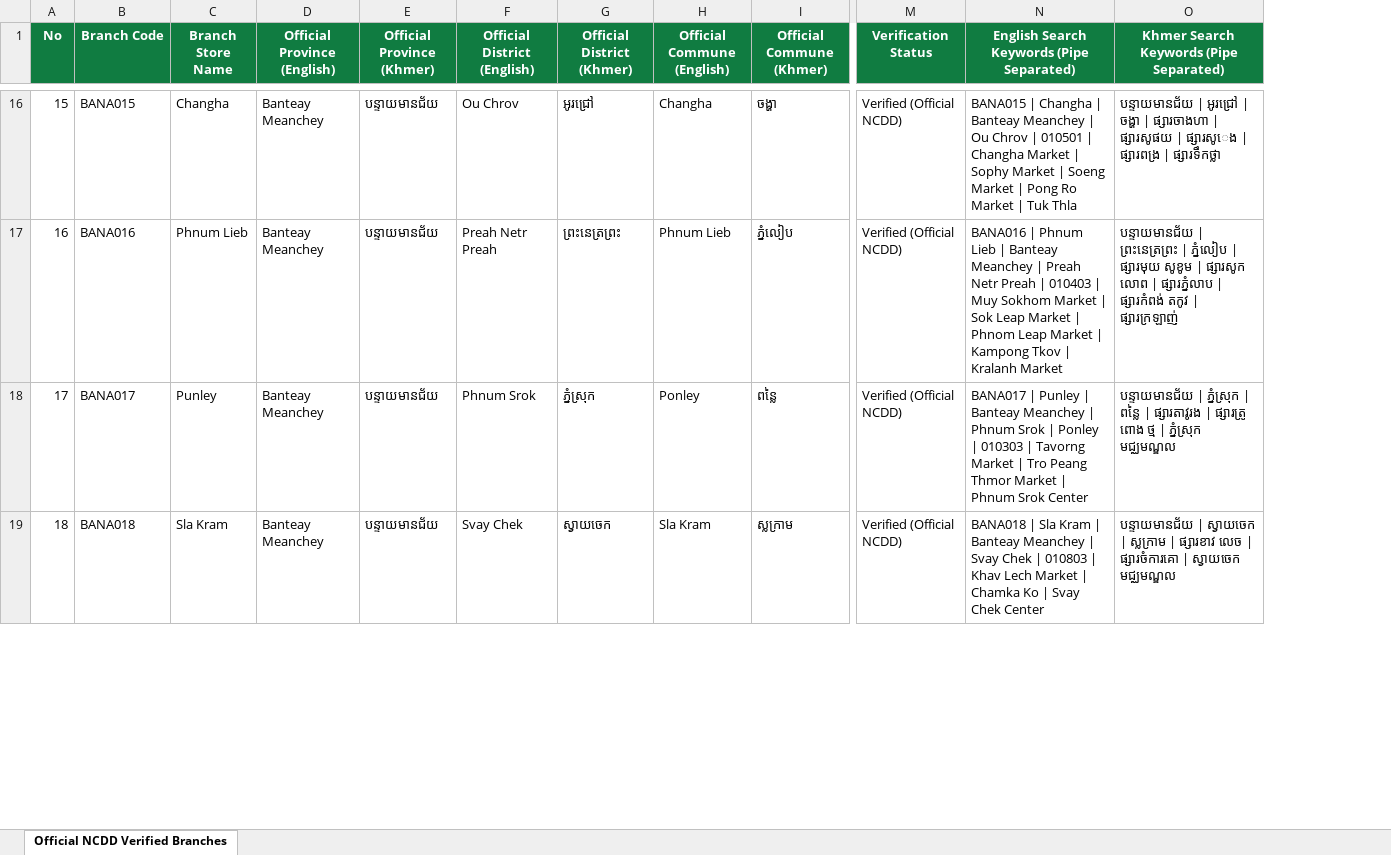
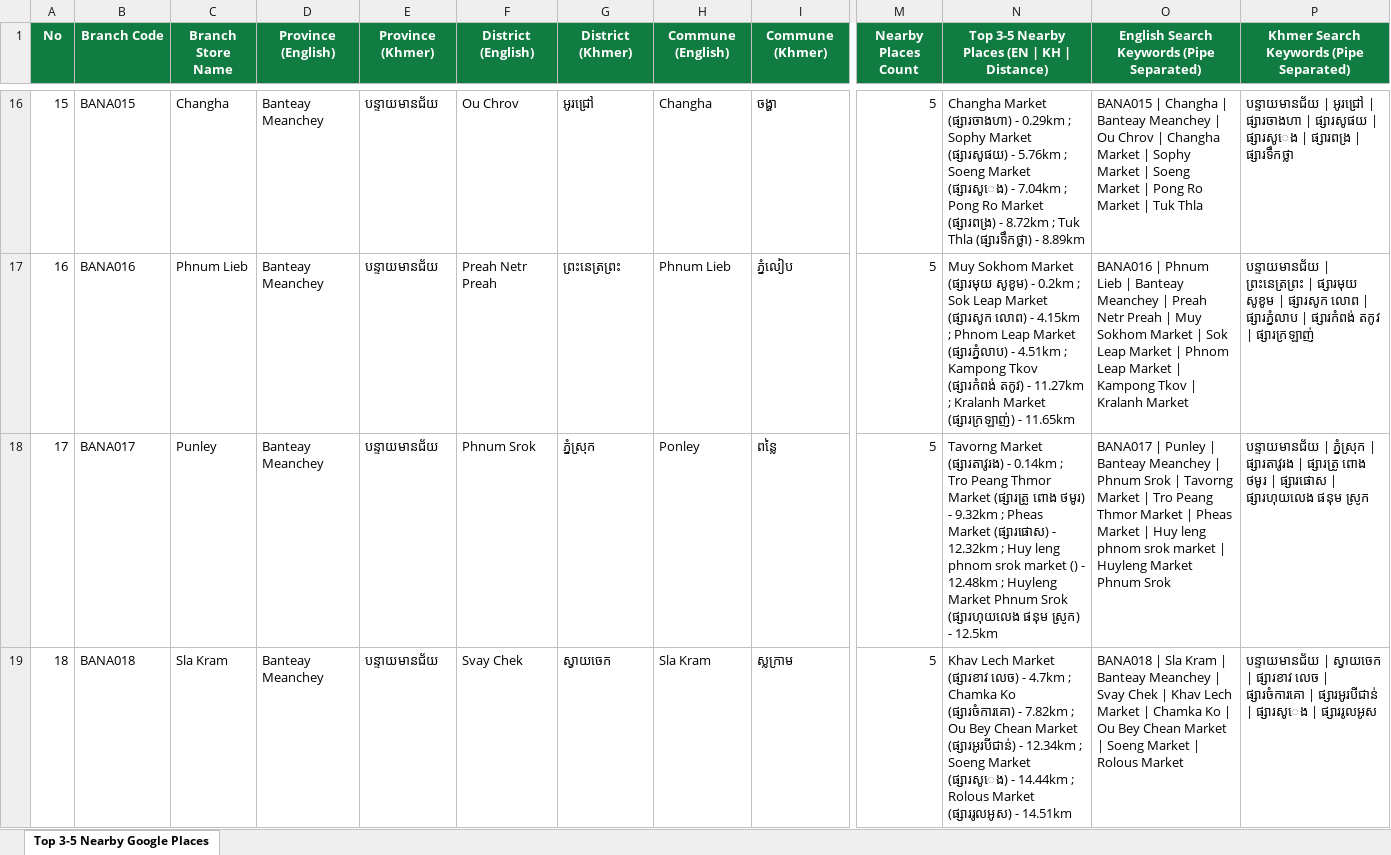
Before and after one commit to Theanlegendary/Genroute2, an Excel workbook: all_700_branches_keywords_mapped.xlsx, sheet Top 3-5 Nearby Google Places, drawn as a sheet; only a part is shown, gaps mark what is left out; values as stored, in another font and other column widths than the file's, no borders; removed rows and columns are numbered as before the commit, all else as after; the diff covers the shown part only; the diff names each change by its address in the sheet, - before the commit and + after, or states it on an @@ line.

```diff
--- a/all_700_branches_keywords_mapped.xlsx (sheet Top 3-5 Nearby Google Places)
+++ b/all_700_branches_keywords_mapped.xlsx (sheet Top 3-5 Nearby Google Places)
-sheet tab: Official NCDD Verified Branches
+sheet tab: Top 3-5 Nearby Google Places
-column M (Verification Status), rows 16-19: all Verified (Official NCDD)
+column M (Nearby Places Count), rows 16-19: all 5
+column N, row 1: Top 3-5 Nearby Places (EN | KH | Distance); rows 16-19: Changha Market (ផ្សារចាងហា) - 0.29km ; Sophy Market (ផ្សារសូផយ) - 5.76km ; Soeng Market (ផ្សារសូេង) - 7.04km ; Pong Ro Market (ផ្សារពង្រ) - 8.72km ; Tuk Thla (ផ្សារទឹកថ្លា) - 8.89km | Muy Sokhom Market (ផ្សារមុយ សូខូម) - 0.2km ; Sok Leap Market (ផ្សារសូក លោព) - 4.15km ; Phnom Leap Market (ផ្សារភ្នំលាប) - 4.51km ; Kampong Tkov (ផ្សារកំពង់ តកូវ) - 11.27km ; Kralanh Market (ផ្សារក្រឡាញ់) - 11.65km | Tavorng Market (ផ្សារតាវូរង) - 0.14km ; Tro Peang Thmor Market (ផ្សារត្រូ ពោង ថមូរ) - 9.32km ; Pheas Market (ផ្សារផោស) - 12.32km ; Huy leng phnom srok market () - 12.48km ; Huyleng Market Phnum Srok (ផ្សារហុយលេង ផនុម ស្រូក) - 12.5km | Khav Lech Market (ផ្សារខាវ លេច) - 4.7km ; Chamka Ko (ផ្សារចំការគោ) - 7.82km ; Ou Bey Chean Market (ផ្សារអូរបីជាន់) - 12.34km ; Soeng Market (ផ្សារសូេង) - 14.44km ; Rolous Market (ផ្សាររូលអូស) - 14.51km
-D1: Official Province (English)
+D1: Province (English)
-E1: Official Province (Khmer)
+E1: Province (Khmer)
-F1: Official District (English)
+F1: District (English)
-G1: Official District (Khmer)
+G1: District (Khmer)
-H1: Official Commune (English)
+H1: Commune (English)
-I1: Official Commune (Khmer)
+I1: Commune (Khmer)
-O16: …Chrov | 010501 | Changha Market…
+O16: …Chrov | Changha Market…
-P16: …អូរជ្រៅ | ចង្ហា | ផ្សារចាងហា |…
+P16: …អូរជ្រៅ | ផ្សារចាងហា |…
-O17: …Preah | 010403 | Muy Sokhom…
+O17: …Preah | Muy Sokhom…
-P17: …ព្រះនេត្រព្រះ | ភ្នំលៀប | ផ្សារមុយ សូខូម…
+P17: …ព្រះនេត្រព្រះ | ផ្សារមុយ សូខូម…
-O18: …Srok | Ponley | 010303 | Tavorng Market | Tro Peang Thmor Market | Phnum Srok Center
+O18: …Srok | Tavorng Market | Tro Peang Thmor Market | Pheas Market | Huy leng phnom srok market | Huyleng Market Phnum Srok
-P18: …ភ្នំស្រុក | ពន្លៃ | ផ្សារតាវូរង | ផ្សារត្រូ ពោង ថ្ម | ភ្នំស្រុក មជ្ឈមណ្ឌល
+P18: …ភ្នំស្រុក | ផ្សារតាវូរង | ផ្សារត្រូ ពោង ថមូរ | ផ្សារផោស | ផ្សារហុយលេង ផនុម ស្រូក
-O19: …Chek | 010803 | Khav Lech Market | Chamka Ko | Svay Chek Center
+O19: …Chek | Khav Lech Market | Chamka Ko | Ou Bey Chean Market | Soeng Market | Rolous Market
-P19: …ស្វាយចេក | ស្លក្រាម | ផ្សារខាវ លេច | ផ្សារចំការគោ | ស្វាយចេក មជ្ឈមណ្ឌល
+P19: …ស្វាយចេក | ផ្សារខាវ លេច | ផ្សារចំការគោ | ផ្សារអូរបីជាន់ | ផ្សារសូេង | ផ្សាររូលអូស
```
Also changed, not shown: 1359 edited cells elsewhere in this sheet, 9 other files.
